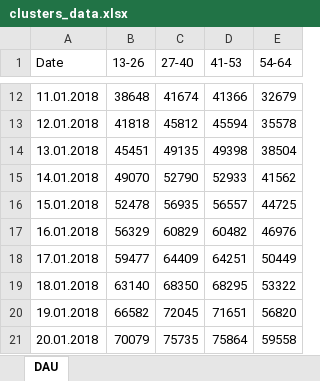
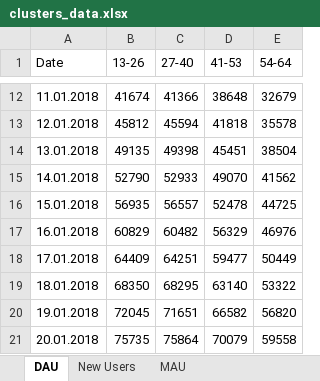
Before and after one commit to Vaidual/DataAgregation, an Excel workbook: DataAgregation/clusters_data.xlsx, sheet DAU, drawn as a sheet; only a part is shown, gaps mark what is left out; values as stored, in another font and other column widths than the file's, no borders; the diff covers the shown part only; the diff names each change by its address in the sheet, - before the commit and + after, or states it on an @@ line.

```diff
--- a/DataAgregation/clusters_data.xlsx (sheet DAU)
+++ b/DataAgregation/clusters_data.xlsx (sheet DAU)
+sheet tab: New Users
+sheet tab: MAU
-B12 (13-26): 38648
+B12 (13-26): 41674
-C12 (27-40): 41674
+C12 (27-40): 41366
-D12 (41-53): 41366
+D12 (41-53): 38648
-B13 (13-26): 41818
+B13 (13-26): 45812
-C13 (27-40): 45812
+C13 (27-40): 45594
-D13 (41-53): 45594
+D13 (41-53): 41818
-B14 (13-26): 45451
+B14 (13-26): 49135
-C14 (27-40): 49135
+C14 (27-40): 49398
-D14 (41-53): 49398
+D14 (41-53): 45451
-B15 (13-26): 49070
+B15 (13-26): 52790
-C15 (27-40): 52790
+C15 (27-40): 52933
-D15 (41-53): 52933
+D15 (41-53): 49070
-B16 (13-26): 52478
+B16 (13-26): 56935
-C16 (27-40): 56935
+C16 (27-40): 56557
-D16 (41-53): 56557
+D16 (41-53): 52478
-B17 (13-26): 56329
+B17 (13-26): 60829
-C17 (27-40): 60829
+C17 (27-40): 60482
-D17 (41-53): 60482
+D17 (41-53): 56329
-B18 (13-26): 59477
+B18 (13-26): 64409
-C18 (27-40): 64409
+C18 (27-40): 64251
-D18 (41-53): 64251
+D18 (41-53): 59477
-B19 (13-26): 63140
+B19 (13-26): 68350
-C19 (27-40): 68350
+C19 (27-40): 68295
-D19 (41-53): 68295
+D19 (41-53): 63140
-B20 (13-26): 66582
+B20 (13-26): 72045
-C20 (27-40): 72045
+C20 (27-40): 71651
-D20 (41-53): 71651
+D20 (41-53): 66582
-B21 (13-26): 70079
+B21 (13-26): 75735
-C21 (27-40): 75735
+C21 (27-40): 75864
-D21 (41-53): 75864
+D21 (41-53): 70079
```
Also changed, not shown: 60 edited cells elsewhere in this sheet, 12 other files.
